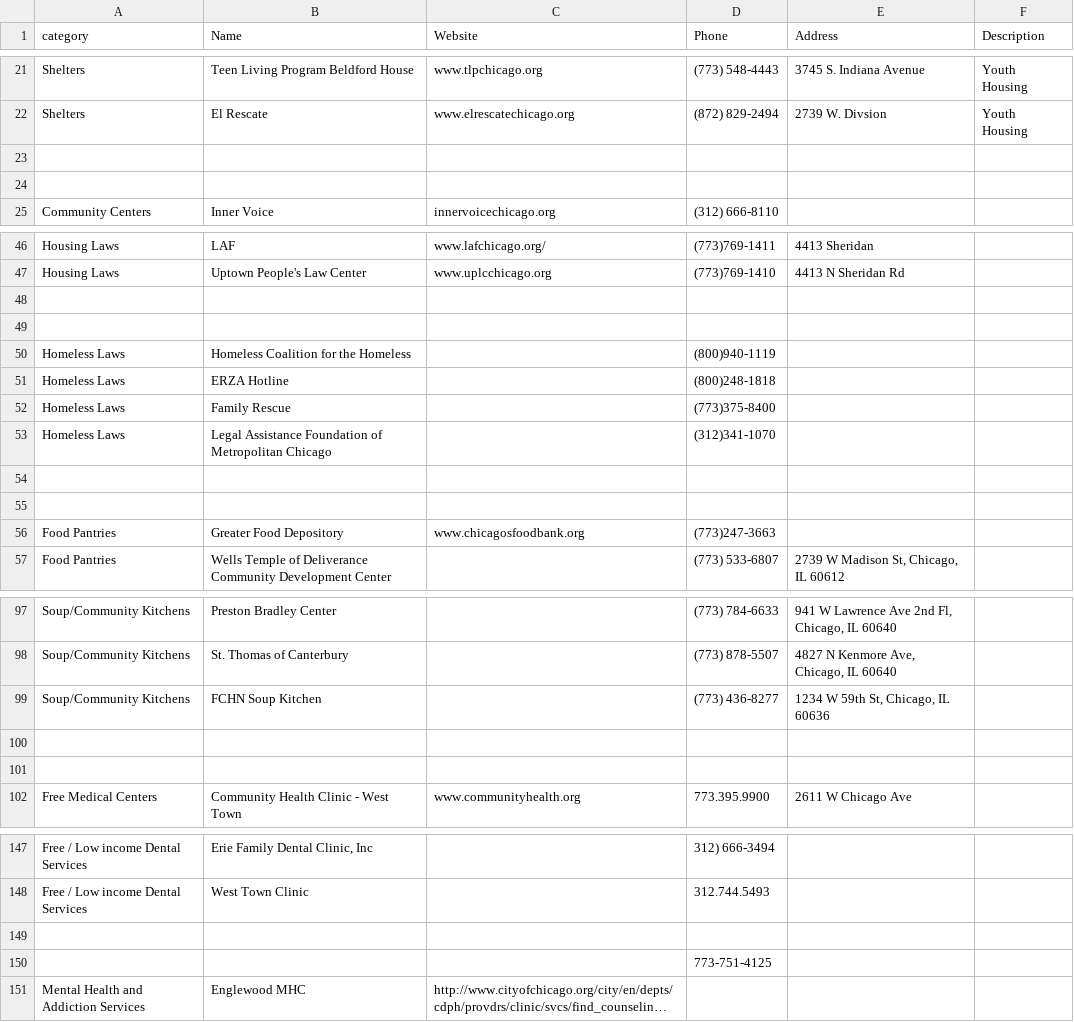
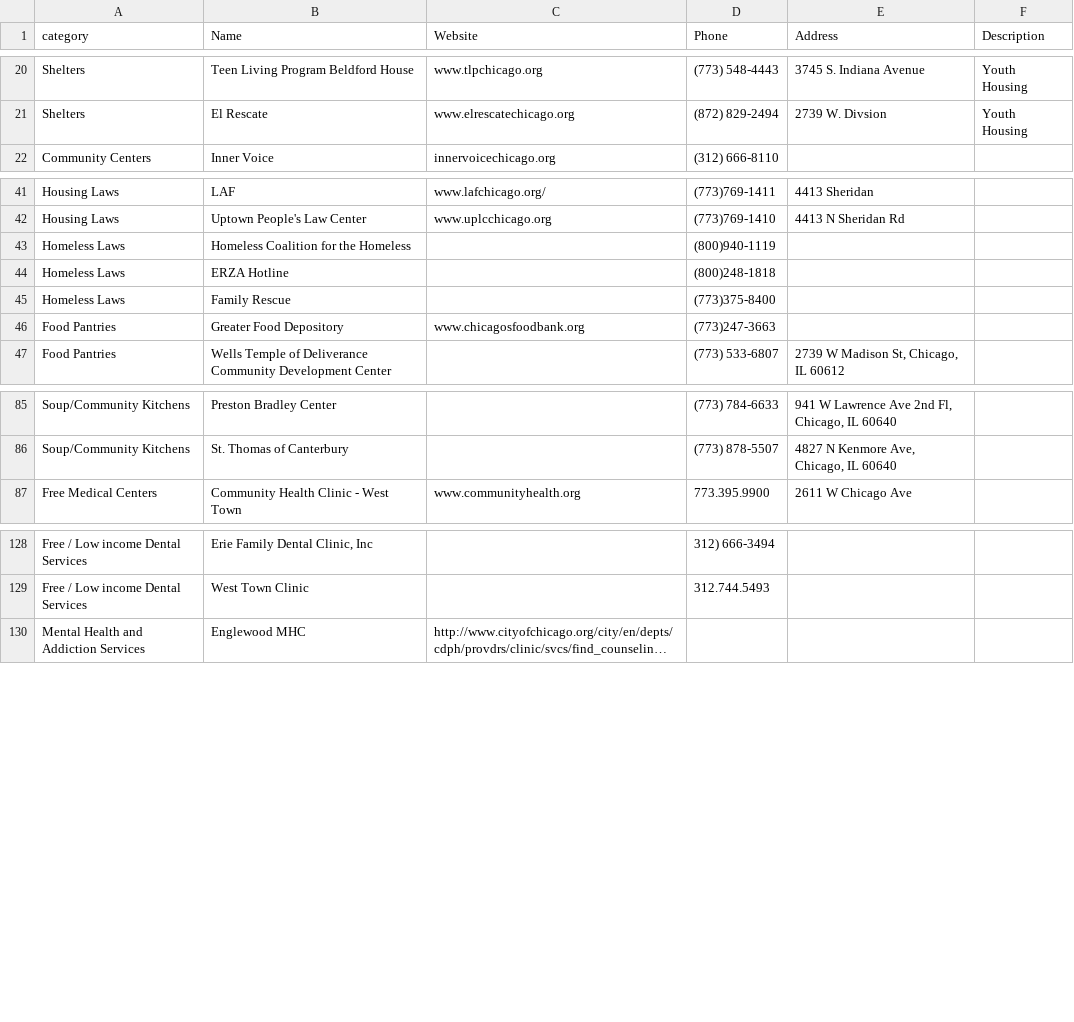
Before and after one commit to wiliajc87/humblehearts, a CSV file: content/community_resources.csv, drawn as a sheet; only a part is shown, gaps mark what is left out; long unchanged cells end in …; the diff covers the shown part only; the diff names each change by its address in the sheet, - before the commit and + after, or states it on an @@ line.

Commit message:
updating community resources with downcase logic to match categories

```diff
--- a/content/community_resources.csv
+++ b/content/community_resources.csv
-row 23: (empty)
-row 24: (empty)
-row 48: (empty)
-row 49: (empty)
-row 53: Homeless Laws | Legal Assistance Foundation of Metropolitan Chicago |  | (312)341-1070
-row 54: (empty)
-row 55: (empty)
-row 99: Soup/Community Kitchens | FCHN Soup Kitchen |  | (773) 436-8277 | 1234 W 59th St, Chicago, IL 60636
-row 100: (empty)
-row 101: (empty)
-row 149: (empty)
-row 150:  |  |  | 773-751-4125
```
Also changed, not shown: 9 removed rows elsewhere in this file.
